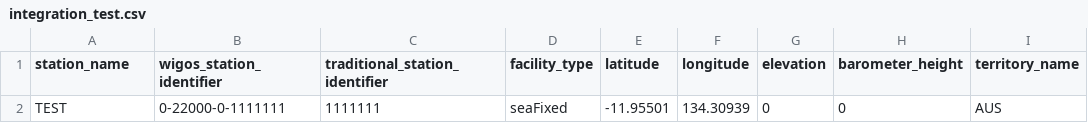
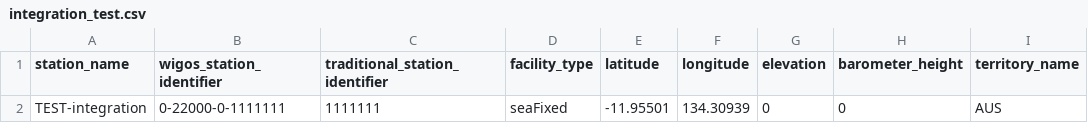
Before and after one commit to aodn/wis2box-aodn, a CSV file: wis2-pipeline/wis2box-data/metadata/station/integration_test.csv, drawn as a sheet; only a part is shown; the diff names each change by its address in the sheet, - before the commit and + after, or states it on an @@ line.

Commit message:
fix: update temporal begin date and station name in integration test metadata

```diff
--- a/wis2-pipeline/wis2box-data/metadata/station/integration_test.csv
+++ b/wis2-pipeline/wis2box-data/metadata/station/integration_test.csv
-A2 (station_name): TEST
+A2 (station_name): TEST-integration
```
Also changed, not shown: 1 other file.
